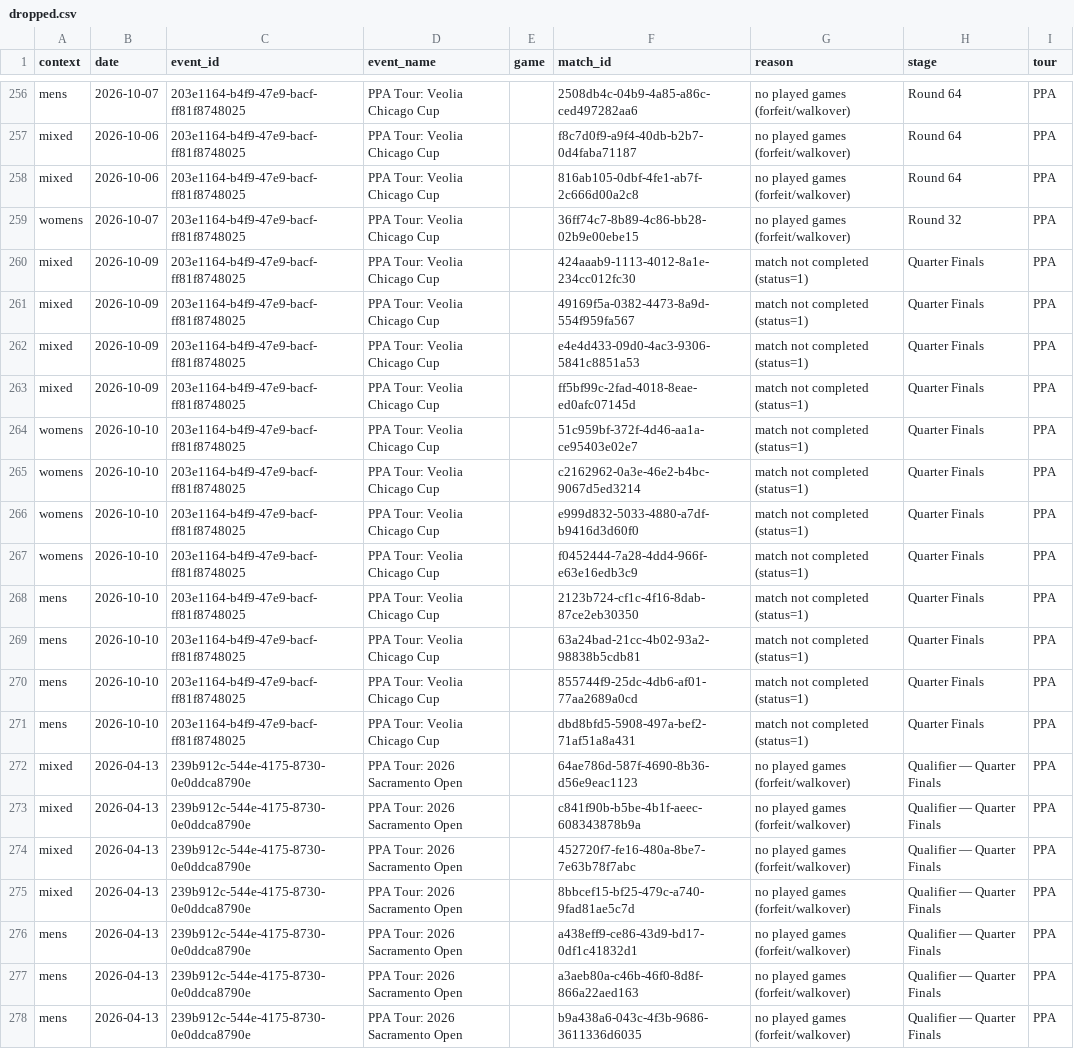
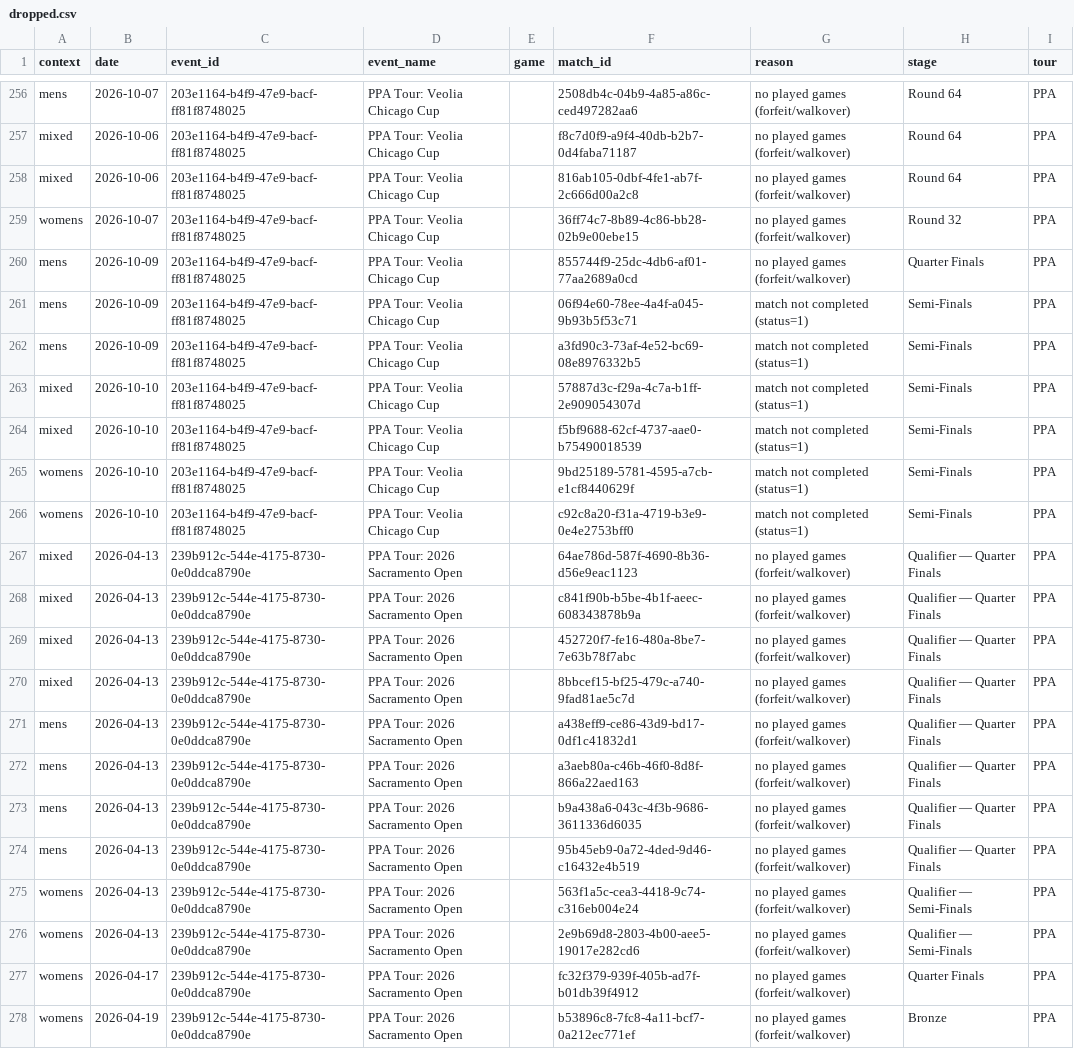
Before and after one commit to chad-murphy-data/pickleball, a CSV file: data/dropped.csv, drawn as a sheet; only a part is shown, gaps mark what is left out; the shorter side is filled out with more unchanged rows.

```diff
--- a/data/dropped.csv
+++ b/data/dropped.csv
@@ -259,14 +259,9 @@ mixed,2026-10-06,203e1164-b4f9-47e9-bacf-ff81f8748025,PPA Tour: Veolia Chicago C
 womens,2026-10-07,203e1164-b4f9-47e9-bacf-ff81f8748025,PPA Tour: Veolia Chicago Cup,,36ff74c7-8b89-4c86-bb28-02b9e00ebe15,no played games (forfeit/walkover),Round 32,PPA
-mixed,2026-10-09,203e1164-b4f9-47e9-bacf-ff81f8748025,PPA Tour: Veolia Chicago Cup,,424aaab9-1113-4012-8a1e-234cc012fc30,match not completed (status=1),Quarter Finals,PPA
-mixed,2026-10-09,203e1164-b4f9-47e9-bacf-ff81f8748025,PPA Tour: Veolia Chicago Cup,,49169f5a-0382-4473-8a9d-554f959fa567,match not completed (status=1),Quarter Finals,PPA
-mixed,2026-10-09,203e1164-b4f9-47e9-bacf-ff81f8748025,PPA Tour: Veolia Chicago Cup,,e4e4d433-09d0-4ac3-9306-5841c8851a53,match not completed (status=1),Quarter Finals,PPA
-mixed,2026-10-09,203e1164-b4f9-47e9-bacf-ff81f8748025,PPA Tour: Veolia Chicago Cup,,ff5bf99c-2fad-4018-8eae-ed0afc07145d,match not completed (status=1),Quarter Finals,PPA
-womens,2026-10-10,203e1164-b4f9-47e9-bacf-ff81f8748025,PPA Tour: Veolia Chicago Cup,,51c959bf-372f-4d46-aa1a-ce95403e02e7,match not completed (status=1),Quarter Finals,PPA
-womens,2026-10-10,203e1164-b4f9-47e9-bacf-ff81f8748025,PPA Tour: Veolia Chicago Cup,,c2162962-0a3e-46e2-b4bc-9067d5ed3214,match not completed (status=1),Quarter Finals,PPA
-womens,2026-10-10,203e1164-b4f9-47e9-bacf-ff81f8748025,PPA Tour: Veolia Chicago Cup,,e999d832-5033-4880-a7df-b9416d3d60f0,match not completed (status=1),Quarter Finals,PPA
-womens,2026-10-10,203e1164-b4f9-47e9-bacf-ff81f8748025,PPA Tour: Veolia Chicago Cup,,f0452444-7a28-4dd4-966f-e63e16edb3c9,match not completed (status=1),Quarter Finals,PPA
-mens,2026-10-10,203e1164-b4f9-47e9-bacf-ff81f8748025,PPA Tour: Veolia Chicago Cup,,2123b724-cf1c-4f16-8dab-87ce2eb30350,match not completed (status=1),Quarter Finals,PPA
-mens,2026-10-10,203e1164-b4f9-47e9-bacf-ff81f8748025,PPA Tour: Veolia Chicago Cup,,63a24bad-21cc-4b02-93a2-98838b5cdb81,match not completed (status=1),Quarter Finals,PPA
-mens,2026-10-10,203e1164-b4f9-47e9-bacf-ff81f8748025,PPA Tour: Veolia Chicago Cup,,855744f9-25dc-4db6-af01-77aa2689a0cd,match not completed (status=1),Quarter Finals,PPA
-mens,2026-10-10,203e1164-b4f9-47e9-bacf-ff81f8748025,PPA Tour: Veolia Chicago Cup,,dbd8bfd5-5908-497a-bef2-71af51a8a431,match not completed (status=1),Quarter Finals,PPA
+mens,2026-10-09,203e1164-b4f9-47e9-bacf-ff81f8748025,PPA Tour: Veolia Chicago Cup,,855744f9-25dc-4db6-af01-77aa2689a0cd,no played games (forfeit/walkover),Quarter Finals,PPA
+mens,2026-10-09,203e1164-b4f9-47e9-bacf-ff81f8748025,PPA Tour: Veolia Chicago Cup,,06f94e60-78ee-4a4f-a045-9b93b5f53c71,match not completed (status=1),Semi-Finals,PPA
+mens,2026-10-09,203e1164-b4f9-47e9-bacf-ff81f8748025,PPA Tour: Veolia Chicago Cup,,a3fd90c3-73af-4e52-bc69-08e8976332b5,match not completed (status=1),Semi-Finals,PPA
+mixed,2026-10-10,203e1164-b4f9-47e9-bacf-ff81f8748025,PPA Tour: Veolia Chicago Cup,,57887d3c-f29a-4c7a-b1ff-2e909054307d,match not completed (status=1),Semi-Finals,PPA
+mixed,2026-10-10,203e1164-b4f9-47e9-bacf-ff81f8748025,PPA Tour: Veolia Chicago Cup,,f5bf9688-62cf-4737-aae0-b75490018539,match not completed (status=1),Semi-Finals,PPA
+womens,2026-10-10,203e1164-b4f9-47e9-bacf-ff81f8748025,PPA Tour: Veolia Chicago Cup,,9bd25189-5781-4595-a7cb-e1cf8440629f,match not completed (status=1),Semi-Finals,PPA
+womens,2026-10-10,203e1164-b4f9-47e9-bacf-ff81f8748025,PPA Tour: Veolia Chicago Cup,,c92c8a20-f31a-4719-b3e9-0e4e2753bff0,match not completed (status=1),Semi-Finals,PPA
 mixed,2026-04-13,239b912c-544e-4175-8730-0e0ddca8790e,PPA Tour: 2026 Sacramento Open,,64ae786d-587f-4690-8b36-d56e9eac1123,no played games (forfeit/walkover),Qualifier — Quarter Finals,PPA
```
Also changed, not shown: data/singles_players.csv, 6 other files.
